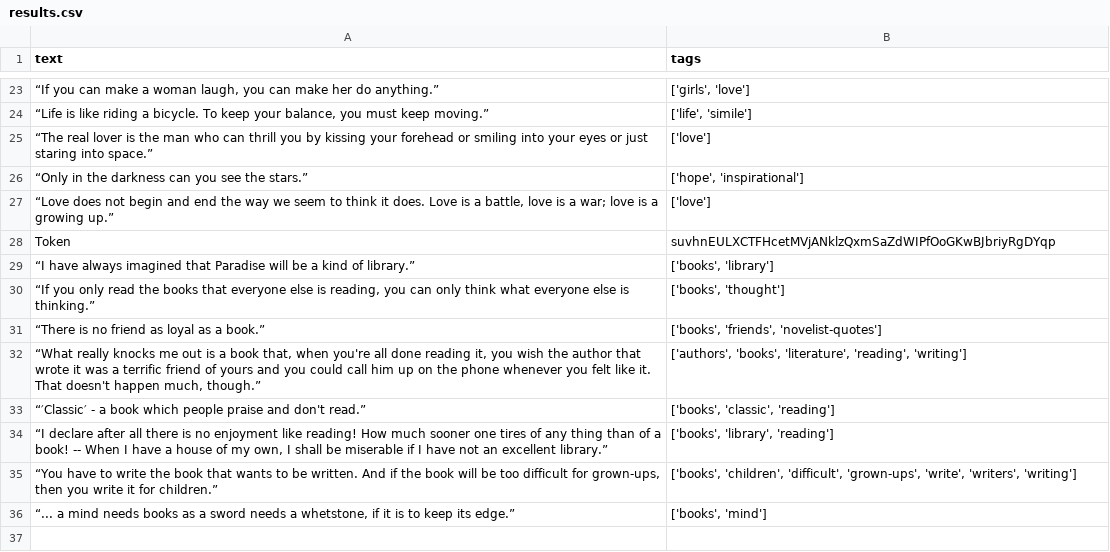
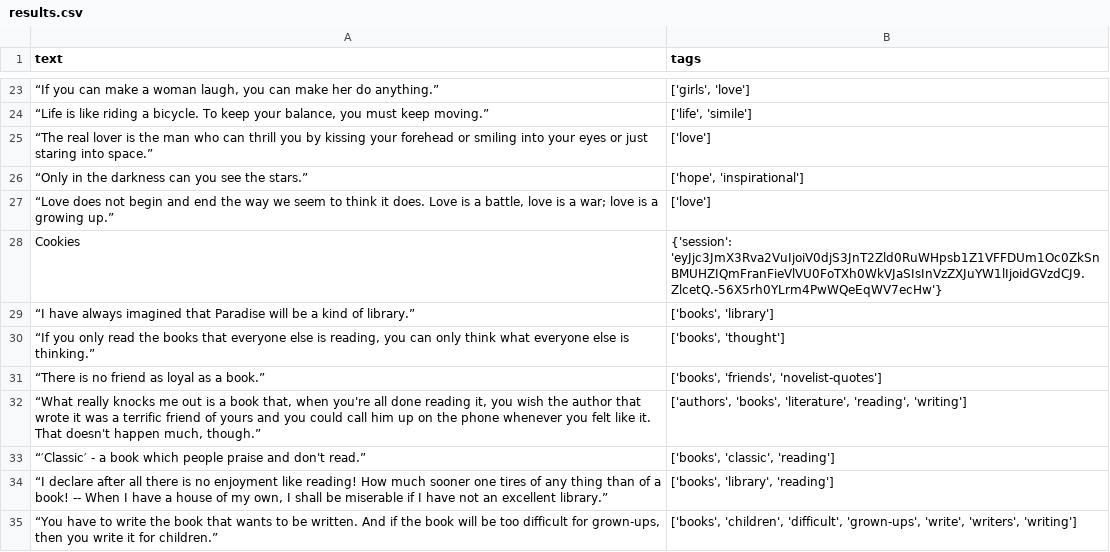
Before and after one commit to Pierreabc/web-scrapping-test-baraban, a CSV file: results.csv, drawn as a sheet; only a part is shown, gaps mark what is left out; the shorter side is filled out with more unchanged rows; removed rows and columns are numbered as before the commit, all else as after; the diff names each change by its address in the sheet, - before the commit and + after, or states it on an @@ line.

```diff
--- a/results.csv
+++ b/results.csv
-row 28: Token | suvhnEULXCTFHcetMVjANklzQxmSaZdWIPfOoGKwBJbriyRgDYqp
+row 28: Cookies | {'session': 'eyJjc3JmX3Rva2VuIjoiV0djS3JnT2Zld0RuWHpsb1Z1VFFDUm1Oc0ZkSnBMUHZIQmFranFieVlVU0FoTXh0WkVJaSIsInVzZXJuYW1lIjoidGVzdCJ9.ZlcetQ.-56X5rh0YLrm4PwWQeEqWV7ecHw'}
```
Also changed, not shown: 1 other file.
